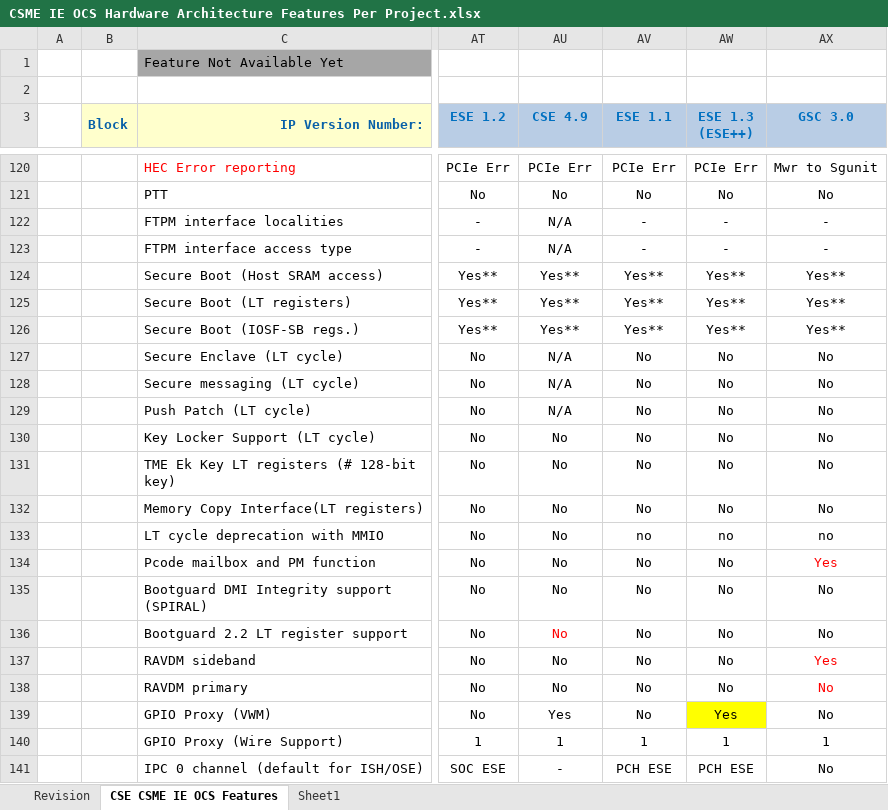
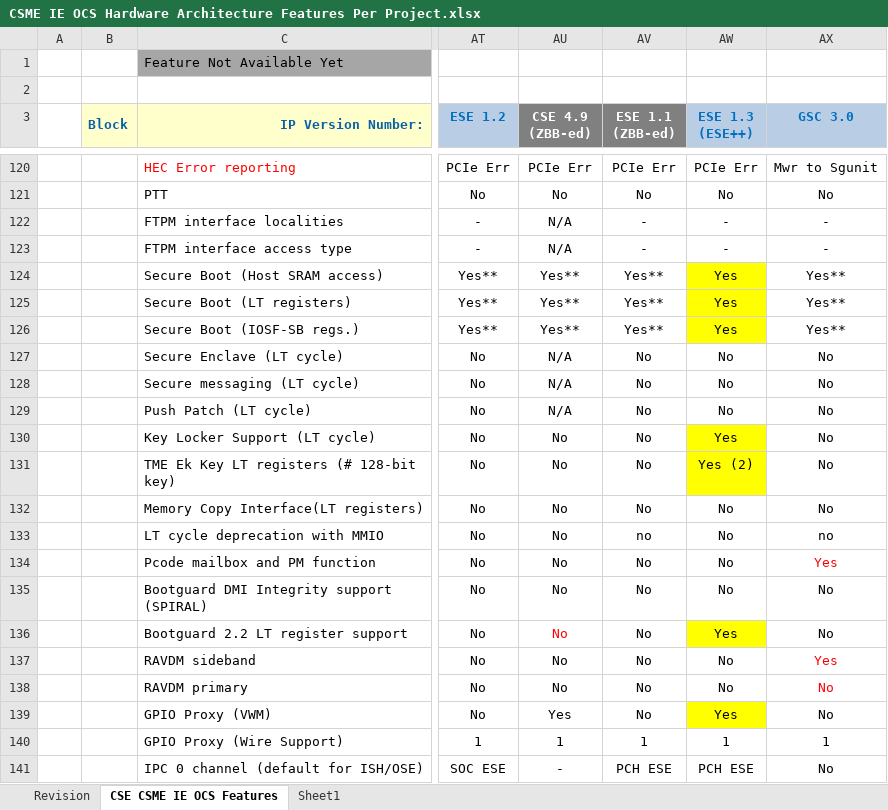
Before and after one commit to jason-ytsao/exp_submodule, an Excel workbook: ArchSpecs/Working/CSME IE OCS Hardware Architecture Features Per Project.xlsx, sheet CSE CSME IE OCS Features, drawn as a sheet; only a part is shown, gaps mark what is left out; values as stored, in another font and other column widths than the file's, no borders; the diff names each change by its address in the sheet, - before the commit and + after, or states it on an @@ line.

Commit message:
v161
POR For MTL-S ESE++, ZBB MTL-S SOC-S ESE1.1 and CSE4.9
PCR#14013070109 [ESE++] Move Bootguard starting MTL-S Desktop platforms from CSE.PCH to ESE++.SoC
      - config rows from 121 to 136 for LT config

[git-p4: depot-paths = "//depot/projects/coe/CSME/": change = 795113]

```diff
--- a/ArchSpecs/Working/CSME IE OCS Hardware Architecture Features Per Project.xlsx (sheet CSE CSME IE OCS Features)
+++ b/ArchSpecs/Working/CSME IE OCS Hardware Architecture Features Per Project.xlsx (sheet CSE CSME IE OCS Features)
-AU3: CSE 4.9
+AU3: CSE 4.9 (ZBB-ed)
@@ AU3:AV3 fill: #B9CDE5 → #808080, text colour: #0070C0 → #FFFFFF @@
-AV3: ESE 1.1
+AV3: ESE 1.1 (ZBB-ed)
-AW124:AW126 (ESE 1.3 (ESE++)): Yes**
+AW124:AW126 (ESE 1.3 (ESE++)): Yes
-AW124:AW126 fill: none
+AW124:AW126 fill: #FFFF00
-AW130 (ESE 1.3 (ESE++)): No
+AW130 (ESE 1.3 (ESE++)): Yes
-AW130:AW131 fill: none
+AW130:AW131 fill: #FFFF00
-AW131 (ESE 1.3 (ESE++)): No
+AW131 (ESE 1.3 (ESE++)): Yes (2)
-AW133 (ESE 1.3 (ESE++)): no
+AW133 (ESE 1.3 (ESE++)): No
-AW136 (ESE 1.3 (ESE++)): No
+AW136 (ESE 1.3 (ESE++)): Yes
-AW136 fill: none
+AW136 fill: #FFFF00
```
Also changed, not shown: sheet Revision.
